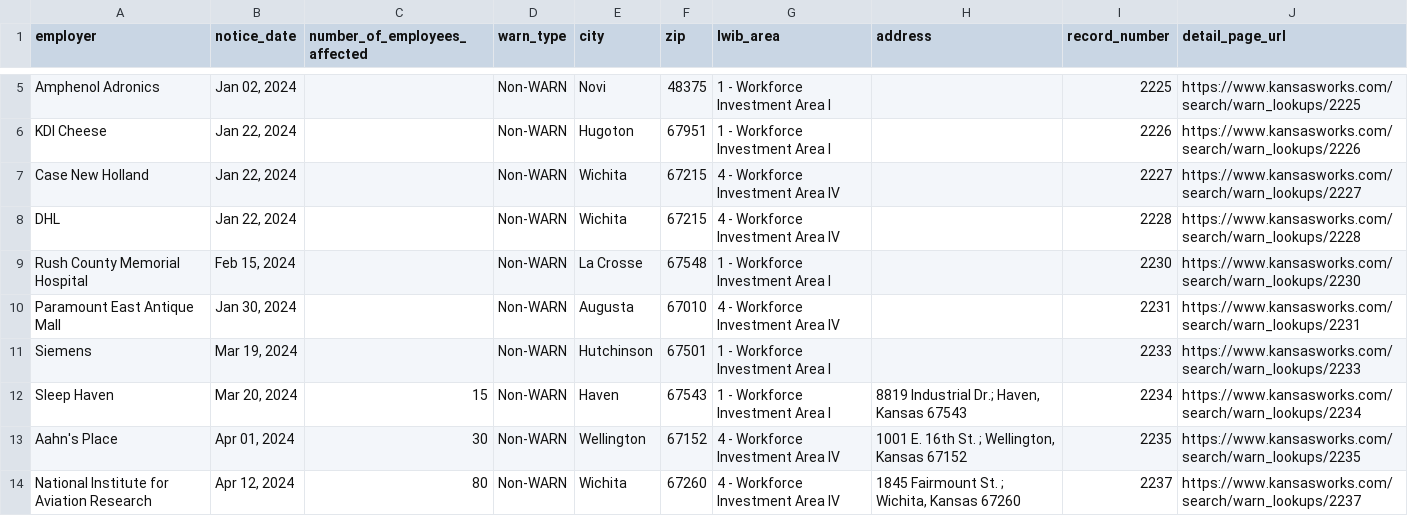
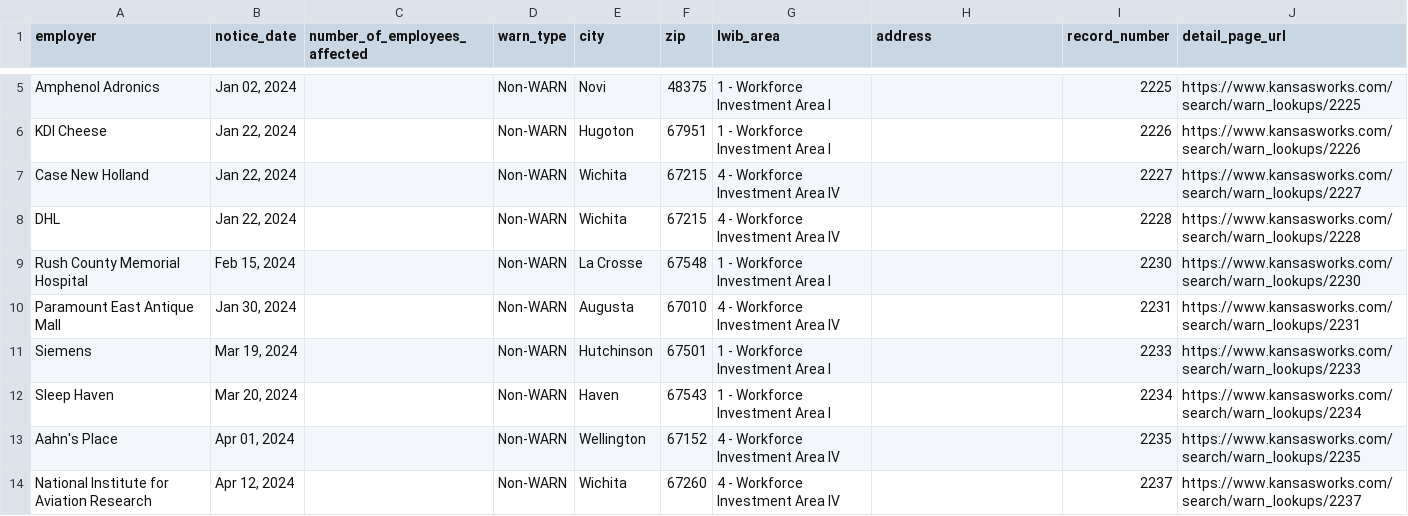
Before and after one commit to biglocalnews/layoff-watch, a CSV file: data/warn-scraper/cache/ks_raw.csv, drawn as a sheet; only a part is shown, gaps mark what is left out; the diff covers the shown part only.

```diff
--- a/data/warn-scraper/cache/ks_raw.csv
+++ b/data/warn-scraper/cache/ks_raw.csv
@@ -11,4 +11,4 @@ Paramount East Antique Mall,"Jan 30, 2024",,Non-WARN,Augusta,67010,4 - Workforce
 Siemens,"Mar 19, 2024",,Non-WARN,Hutchinson,67501,1 - Workforce Investment Area I,,2233,https://www.kansasworks.com/search/warn_lookups/2233
-Sleep Haven,"Mar 20, 2024",15,Non-WARN,Haven,67543,1 - Workforce Investment Area I,"8819 Industrial Dr.; Haven, Kansas 67543",2234,https://www.kansasworks.com/search/warn_lookups/2234
-Aahn's Place,"Apr 01, 2024",30,Non-WARN,Wellington,67152,4 - Workforce Investment Area IV,"1001 E. 16th St. ; Wellington, Kansas 67152",2235,https://www.kansasworks.com/search/warn_lookups/2235
-National Institute for Aviation Research,"Apr 12, 2024",80,Non-WARN,Wichita,67260,4 - Workforce Investment Area IV,"1845 Fairmount St. ; Wichita, Kansas 67260",2237,https://www.kansasworks.com/search/warn_lookups/2237
+Sleep Haven,"Mar 20, 2024",,Non-WARN,Haven,67543,1 - Workforce Investment Area I,,2234,https://www.kansasworks.com/search/warn_lookups/2234
+Aahn's Place,"Apr 01, 2024",,Non-WARN,Wellington,67152,4 - Workforce Investment Area IV,,2235,https://www.kansasworks.com/search/warn_lookups/2235
+National Institute for Aviation Research,"Apr 12, 2024",,Non-WARN,Wichita,67260,4 - Workforce Investment Area IV,,2237,https://www.kansasworks.com/search/warn_lookups/2237
```
Also changed, not shown: 12 edited cells elsewhere in this file, data/warn-scraper/exports/ks.csv, 16 other files.
